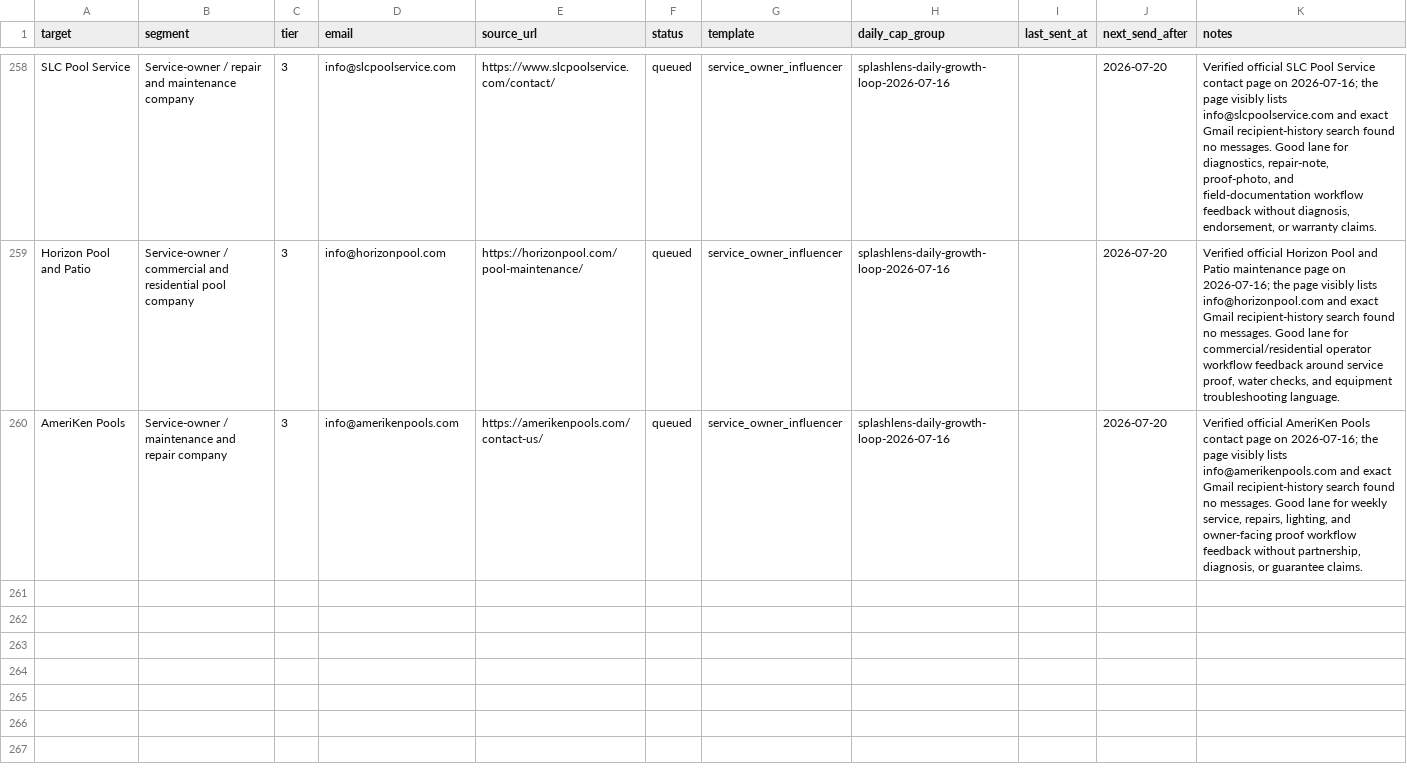
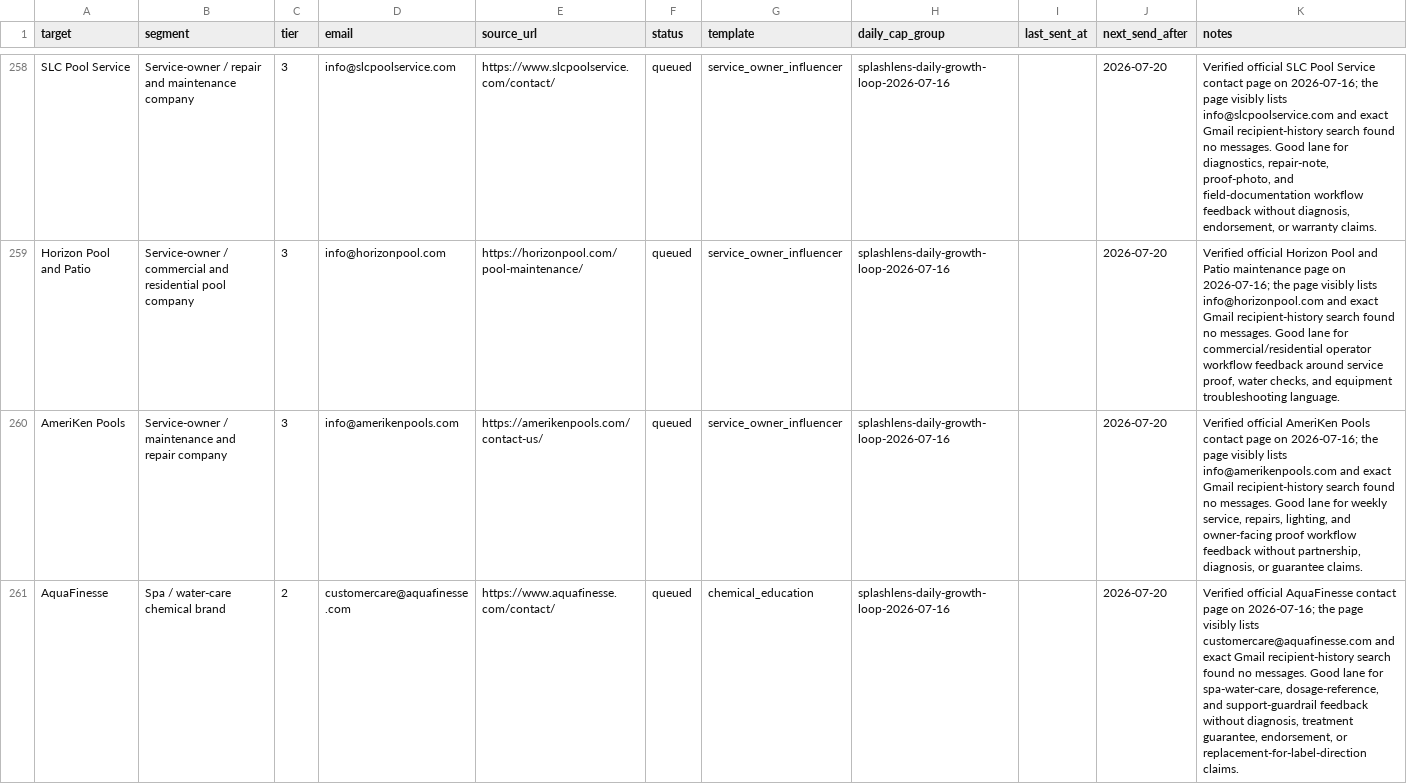
Before and after one commit to frost831/poolens-site, a CSV file: docs/outreach/splashlens-drip-queue.csv, drawn as a sheet; only a part is shown, gaps mark what is left out; the diff covers the shown part only; the diff names each change by its address in the sheet, - before the commit and + after, or states it on an @@ line.

Commit message:
Update SplashLens 2026-07-16 outreach state

```diff
--- a/docs/outreach/splashlens-drip-queue.csv
+++ b/docs/outreach/splashlens-drip-queue.csv
+row 261: AquaFinesse | Spa / water-care chemical brand | 2 | customercare@aquafinesse.com | https://www.aquafinesse.com/contact/ | queued | chemical_education | splashlens-daily-growth-loop-2026-07-16 |  | 2026-07-20 | Verified official AquaFinesse contact page on 2026-07-16; the page visibly lists customercare@aquafinesse.com and exact Gmail recipient-history search found no messages. Good lane for spa-water-care, dosage-reference, and support-guardrail feedback without diagnosis, treatment guarantee, endorsement, or replacement-for-label-direction claims.
```
Also changed, not shown: 2 added rows elsewhere in this file, 1 other file.
